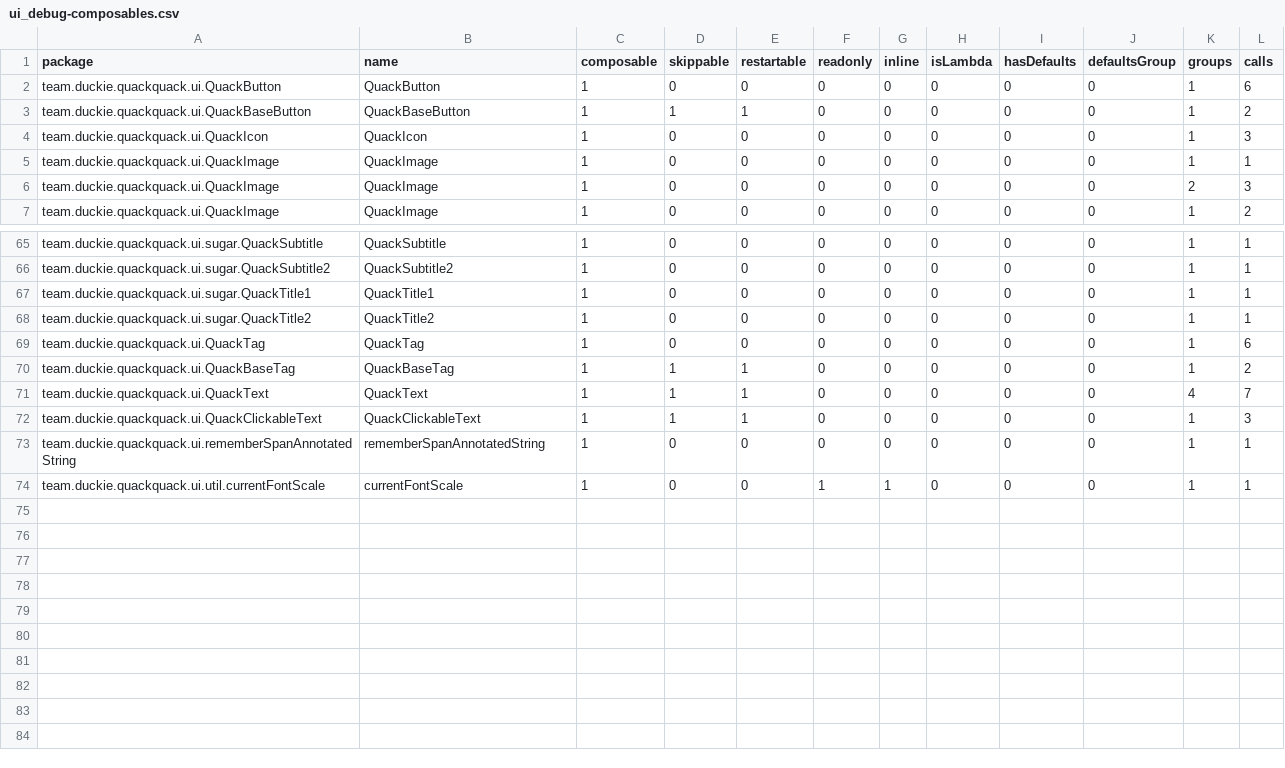
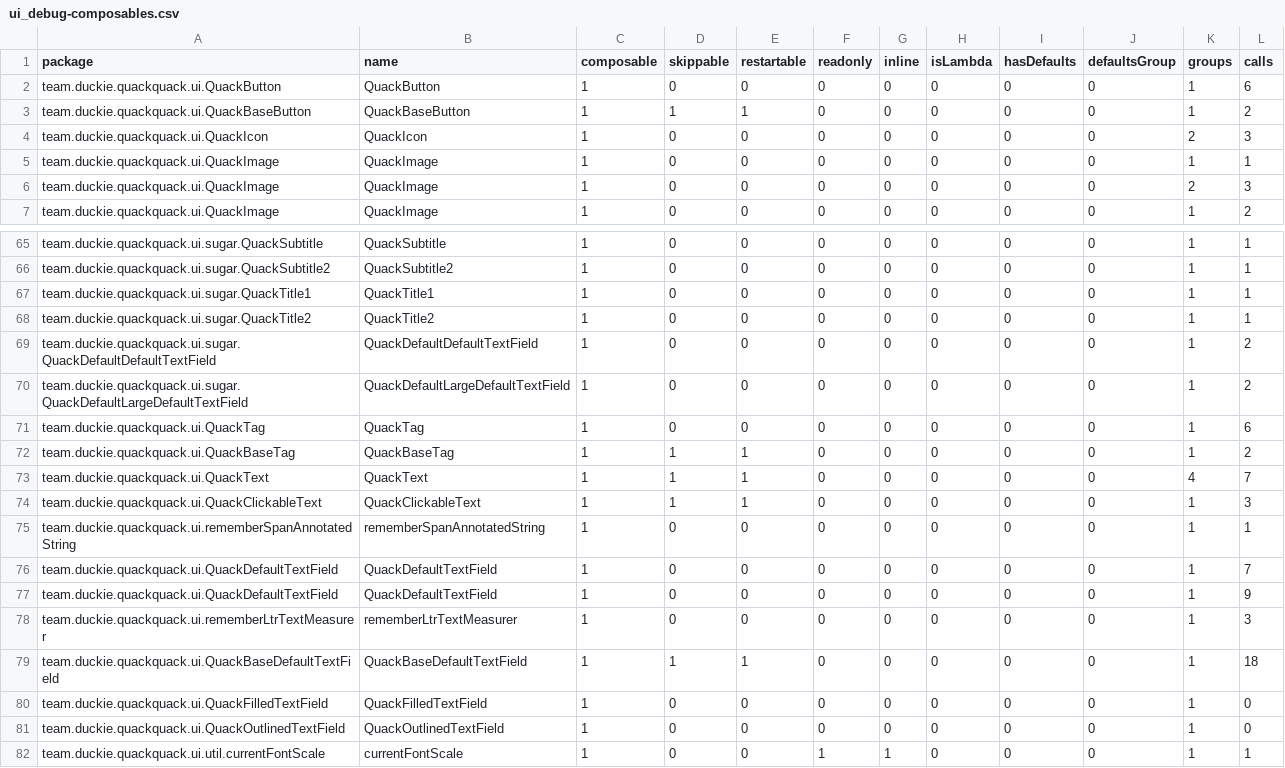
Before and after one commit to duckie-team/quack-quack-android, a CSV file: ui/report/compose-reports/ui_debug-composables.csv, drawn as a sheet; only a part is shown, gaps mark what is left out.

```diff
--- a/ui/report/compose-reports/ui_debug-composables.csv
+++ b/ui/report/compose-reports/ui_debug-composables.csv
@@ -3,3 +3,3 @@ team.duckie.quackquack.ui.QuackButton,QuackButton,1,0,0,0,0,0,0,0,1,6,
 team.duckie.quackquack.ui.QuackBaseButton,QuackBaseButton,1,1,1,0,0,0,0,0,1,2,
-team.duckie.quackquack.ui.QuackIcon,QuackIcon,1,0,0,0,0,0,0,0,1,3,
+team.duckie.quackquack.ui.QuackIcon,QuackIcon,1,0,0,0,0,0,0,0,2,3,
 team.duckie.quackquack.ui.QuackImage,QuackImage,1,0,0,0,0,0,0,0,1,1,
@@ -68,2 +68,4 @@ team.duckie.quackquack.ui.sugar.QuackTitle1,QuackTitle1,1,0,0,0,0,0,0,0,1,1,
 team.duckie.quackquack.ui.sugar.QuackTitle2,QuackTitle2,1,0,0,0,0,0,0,0,1,1,
+team.duckie.quackquack.ui.sugar.QuackDefaultDefaultTextField,QuackDefaultDefaultTextField,1,0,0,0,0,0,0,0,1,2,
+team.duckie.quackquack.ui.sugar.QuackDefaultLargeDefaultTextField,QuackDefaultLargeDefaultTextField,1,0,0,0,0,0,0,0,1,2,
 team.duckie.quackquack.ui.QuackTag,QuackTag,1,0,0,0,0,0,0,0,1,6,
@@ -73,2 +75,8 @@ team.duckie.quackquack.ui.QuackClickableText,QuackClickableText,1,1,1,0,0,0,0,0,
 team.duckie.quackquack.ui.rememberSpanAnnotatedString,rememberSpanAnnotatedString,1,0,0,0,0,0,0,0,1,1,
+team.duckie.quackquack.ui.QuackDefaultTextField,QuackDefaultTextField,1,0,0,0,0,0,0,0,1,7,
+team.duckie.quackquack.ui.QuackDefaultTextField,QuackDefaultTextField,1,0,0,0,0,0,0,0,1,9,
+team.duckie.quackquack.ui.rememberLtrTextMeasurer,rememberLtrTextMeasurer,1,0,0,0,0,0,0,0,1,3,
+team.duckie.quackquack.ui.QuackBaseDefaultTextField,QuackBaseDefaultTextField,1,1,1,0,0,0,0,0,1,18,
+team.duckie.quackquack.ui.QuackFilledTextField,QuackFilledTextField,1,0,0,0,0,0,0,0,1,0,
+team.duckie.quackquack.ui.QuackOutlinedTextField,QuackOutlinedTextField,1,0,0,0,0,0,0,0,1,0,
 team.duckie.quackquack.ui.util.currentFontScale,currentFontScale,1,0,0,1,1,0,0,0,1,1,
```
Also changed, not shown: 6 other files.
